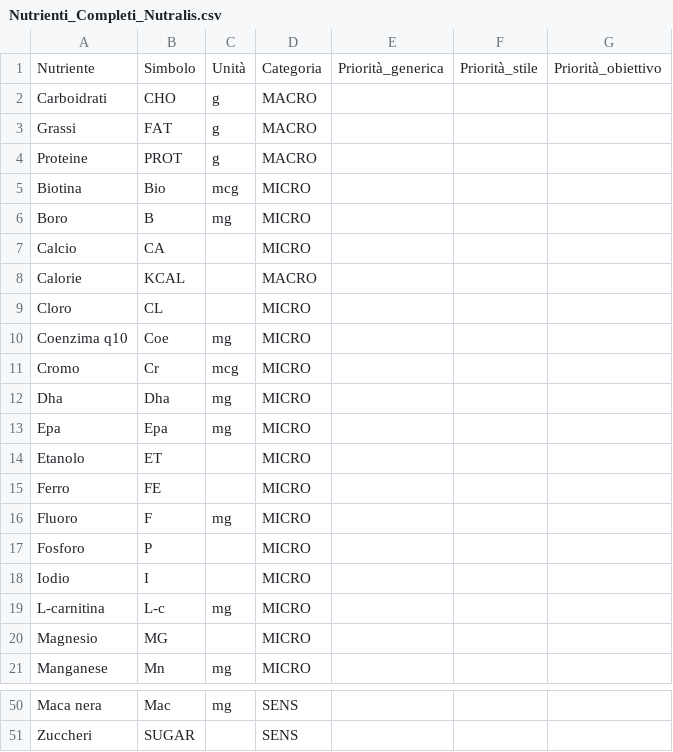
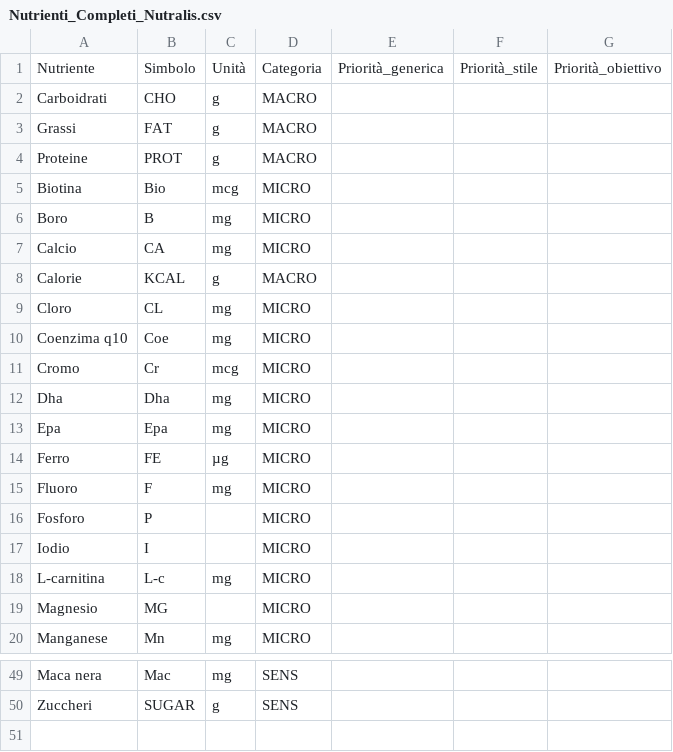
Before and after one commit to stard92/integratorsday-data, a CSV file: Nutrienti_Completi_Nutralis.csv, drawn as a sheet; only a part is shown, gaps mark what is left out; removed rows and columns are numbered as before the commit, all else as after; the diff covers the shown part only; the diff names each change by its address in the sheet, - before the commit and + after, or states it on an @@ line.

```diff
--- a/Nutrienti_Completi_Nutralis.csv
+++ b/Nutrienti_Completi_Nutralis.csv
-C7: (empty)
+C7: mg
-C8: (empty)
+C8: g
-C9: (empty)
+C9: mg
-row 14: Etanolo | ET |  | MICRO
-C14: (empty)
+C14: µg
-C50: (empty)
+C50: g
```
Also changed, not shown: 20 edited cells elsewhere in this file.
